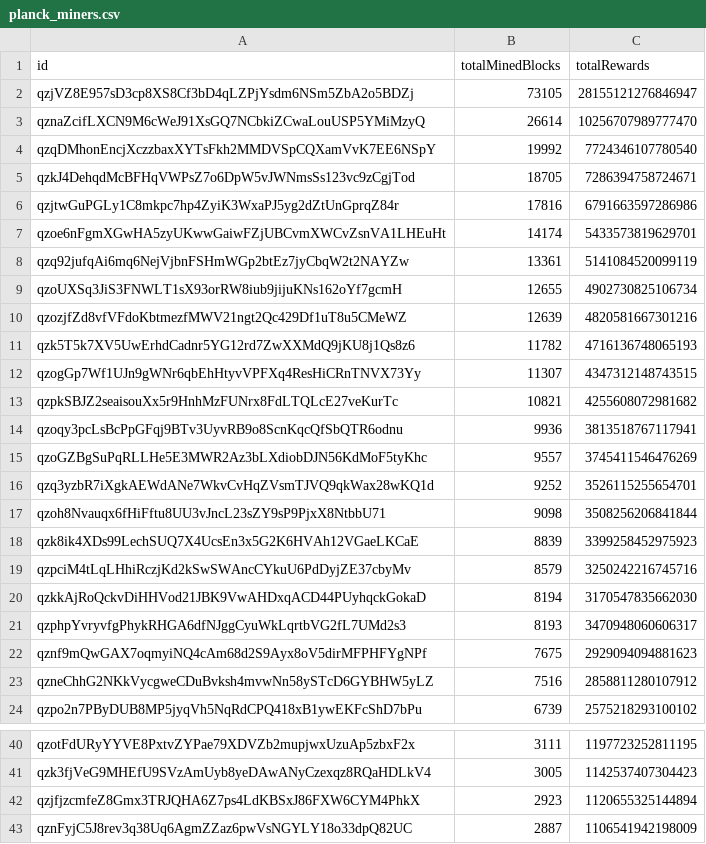
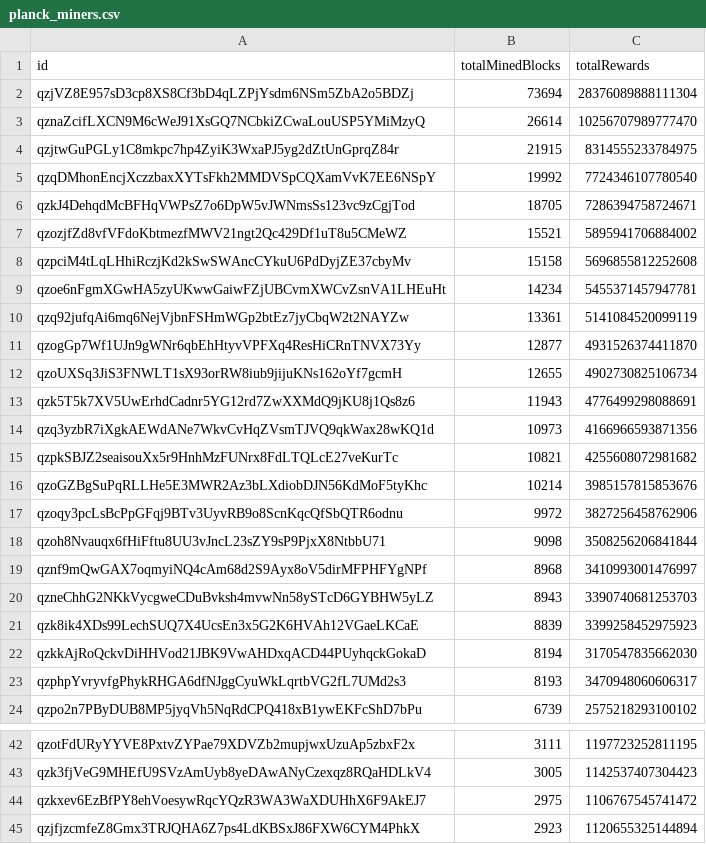
Before and after one commit to Quantus-Network/task-master, a CSV file: testnet_data_snapshots/planck_miners.csv, drawn as a sheet; only a part is shown, gaps mark what is left out; the shorter side is filled out with more unchanged rows; the diff covers the shown part only.

Commit message:
feat: script to aggregate miner stats

```diff
--- a/testnet_data_snapshots/planck_miners.csv
+++ b/testnet_data_snapshots/planck_miners.csv
@@ -1,24 +1,24 @@
 id,totalMinedBlocks,totalRewards
-qzjVZ8E957sD3cp8XS8Cf3bD4qLZPjYsdm6NSm5ZbA2o5BDZj,73105,28155121276846947
+qzjVZ8E957sD3cp8XS8Cf3bD4qLZPjYsdm6NSm5ZbA2o5BDZj,73694,28376089888111304
 qznaZcifLXCN9M6cWeJ91XsGQ7NCbkiZCwaLouUSP5YMiMzyQ,26614,10256707989777470
+qzjtwGuPGLy1C8mkpc7hp4ZyiK3WxaPJ5yg2dZtUnGprqZ84r,21915,8314555233784975
 qzqDMhonEncjXczzbaxXYTsFkh2MMDVSpCQXamVvK7EE6NSpY,19992,7724346107780540
 qzkJ4DehqdMcBFHqVWPsZ7o6DpW5vJWNmsSs123vc9zCgjTod,18705,7286394758724671
-qzjtwGuPGLy1C8mkpc7hp4ZyiK3WxaPJ5yg2dZtUnGprqZ84r,17816,6791663597286986
-qzoe6nFgmXGwHA5zyUKwwGaiwFZjUBCvmXWCvZsnVA1LHEuHt,14174,5433573819629701
+qzozjfZd8vfVFdoKbtmezfMWV21ngt2Qc429Df1uT8u5CMeWZ,15521,5895941706884002
+qzpciM4tLqLHhiRczjKd2kSwSWAncCYkuU6PdDyjZE37cbyMv,15158,5696855812252608
+qzoe6nFgmXGwHA5zyUKwwGaiwFZjUBCvmXWCvZsnVA1LHEuHt,14234,5455371457947781
 qzq92jufqAi6mq6NejVjbnFSHmWGp2btEz7jyCbqW2t2NAYZw,13361,5141084520099119
+qzogGp7Wf1UJn9gWNr6qbEhHtyvVPFXq4ResHiCRnTNVX73Yy,12877,4931526374411870
 qzoUXSq3JiS3FNWLT1sX93orRW8iub9jijuKNs162oYf7gcmH,12655,4902730825106734
-qzozjfZd8vfVFdoKbtmezfMWV21ngt2Qc429Df1uT8u5CMeWZ,12639,4820581667301216
-qzk5T5k7XV5UwErhdCadnr5YG12rd7ZwXXMdQ9jKU8j1Qs8z6,11782,4716136748065193
-qzogGp7Wf1UJn9gWNr6qbEhHtyvVPFXq4ResHiCRnTNVX73Yy,11307,4347312148743515
+qzk5T5k7XV5UwErhdCadnr5YG12rd7ZwXXMdQ9jKU8j1Qs8z6,11943,4776499298088691
+qzq3yzbR7iXgkAEWdANe7WkvCvHqZVsmTJVQ9qkWax28wKQ1d,10973,4166966593871356
 qzpkSBJZ2seaisouXx5r9HnhMzFUNrx8FdLTQLcE27veKurTc,10821,4255608072981682
-qzoqy3pcLsBcPpGFqj9BTv3UyvRB9o8ScnKqcQfSbQTR6odnu,9936,3813518767117941
-qzoGZBgSuPqRLLHe5E3MWR2Az3bLXdiobDJN56KdMoF5tyKhc,9557,3745411546476269
-qzq3yzbR7iXgkAEWdANe7WkvCvHqZVsmTJVQ9qkWax28wKQ1d,9252,3526115255654701
+qzoGZBgSuPqRLLHe5E3MWR2Az3bLXdiobDJN56KdMoF5tyKhc,10214,3985157815853676
+qzoqy3pcLsBcPpGFqj9BTv3UyvRB9o8ScnKqcQfSbQTR6odnu,9972,3827256458762906
 qzoh8Nvauqx6fHiFftu8UU3vJncL23sZY9sP9PjxX8NtbbU71,9098,3508256206841844
+qznf9mQwGAX7oqmyiNQ4cAm68d2S9Ayx8oV5dirMFPHFYgNPf,8968,3410993001476997
+qzneChhG2NKkVycgweCDuBvksh4mvwNn58ySTcD6GYBHW5yLZ,8943,3390740681253703
 qzk8ik4XDs99LechSUQ7X4UcsEn3x5G2K6HVAh12VGaeLKCaE,8839,3399258452975923
-qzpciM4tLqLHhiRczjKd2kSwSWAncCYkuU6PdDyjZE37cbyMv,8579,3250242216745716
 qzkkAjRoQckvDiHHVod21JBK9VwAHDxqACD44PUyhqckGokaD,8194,3170547835662030
 qzphpYvryvfgPhykRHGA6dfNJggCyuWkLqrtbVG2fL7UMd2s3,8193,3470948060606317
-qznf9mQwGAX7oqmyiNQ4cAm68d2S9Ayx8oV5dirMFPHFYgNPf,7675,2929094094881623
-qzneChhG2NKkVycgweCDuBvksh4mvwNn58ySTcD6GYBHW5yLZ,7516,2858811280107912
 qzpo2n7PByDUB8MP5jyqVh5NqRdCPQ418xB1ywEKFcShD7bPu,6739,2575218293100102
@@ -41,2 +43,3 @@ qzotFdURyYYVE8PxtvZYPae79XDVZb2mupjwxUzuAp5zbxF2x,3111,1197723252811195
 qzk3fjVeG9MHEfU9SVzAmUyb8yeDAwANyCzexqz8RQaHDLkV4,3005,1142537407304423
+qzkxev6EzBfPY8ehVoesywRqcYQzR3WA3WaXDUHhX6F9AkEJ7,2975,1106767545741472
 qzjfjzcmfeZ8Gmx3TRJQHA6Z7ps4LdKBSxJ86FXW6CYM4PhkX,2923,1120655325144894
```
Also changed, not shown: 21 added rows, 18 removed rows, 16 moved rows and 6 edited cells elsewhere in this file, 5 other files.
